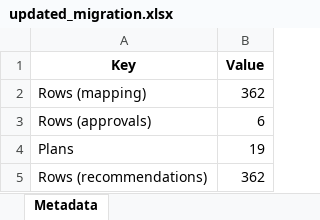
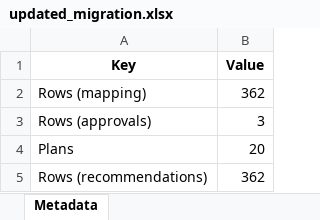
Before and after one commit to omer5131/um_migration_app, an Excel workbook: data/updated_migration.xlsx, sheet Metadata, drawn as a sheet; values as stored, in another font and other column widths than the file's, no borders; the diff names each change by its address in the sheet, - before the commit and + after, or states it on an @@ line.

```diff
--- a/data/updated_migration.xlsx (sheet Metadata)
+++ b/data/updated_migration.xlsx (sheet Metadata)
-B3 (Value): 6
+B3 (Value): 3
-B4 (Value): 19
+B4 (Value): 20
```
Also changed, not shown: sheet Recommendations Plan, sheet Plan <> FF, sheet Approvals, sheet Account<>CSM<>Project (updated), 14 other files.
